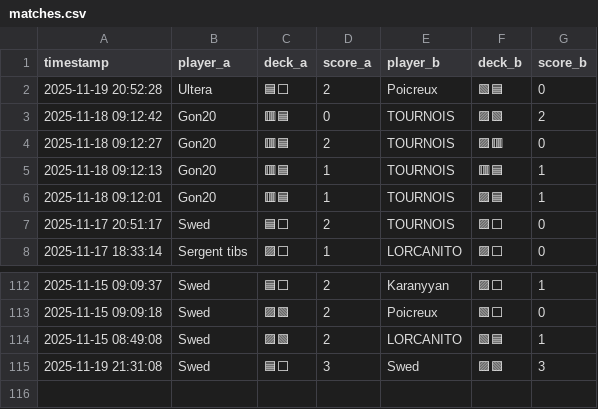
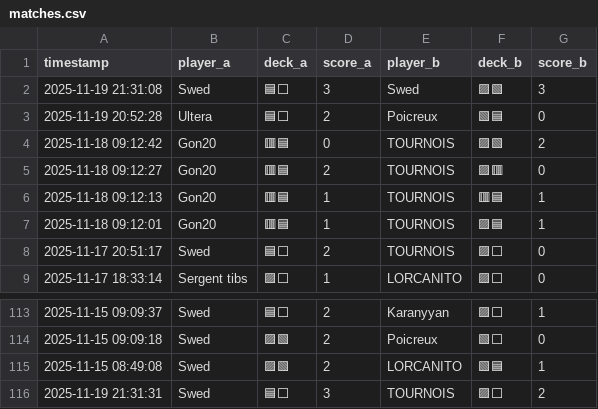
Before and after one commit to michaelbelcas-arch/site-eclypse, a CSV file: matches.csv, drawn as a sheet; only a part is shown, gaps mark what is left out.

Commit message:
Update matches.csv depuis l'app Streamlit

```diff
--- a/matches.csv
+++ b/matches.csv
@@ -1,2 +1,3 @@
 timestamp,player_a,deck_a,score_a,player_b,deck_b,score_b
+2025-11-19 21:31:08,Swed,🟦⬜,3,Swed,🟪🟩,3
 2025-11-19 20:52:28,Ultera,🟦⬜,2,Poicreux,🟩🟦,0
@@ -114,2 +115,2 @@ timestamp,player_a,deck_a,score_a,player_b,deck_b,score_b
 2025-11-15 08:49:08,Swed,🟪🟩,2,LORCANITO,🟩🟦,1
-2025-11-19 21:31:08,Swed,🟦⬜,3,Swed,🟪🟩,3
+2025-11-19 21:31:31,Swed,🟦⬜,3,TOURNOIS,🟪⬜,2
```
